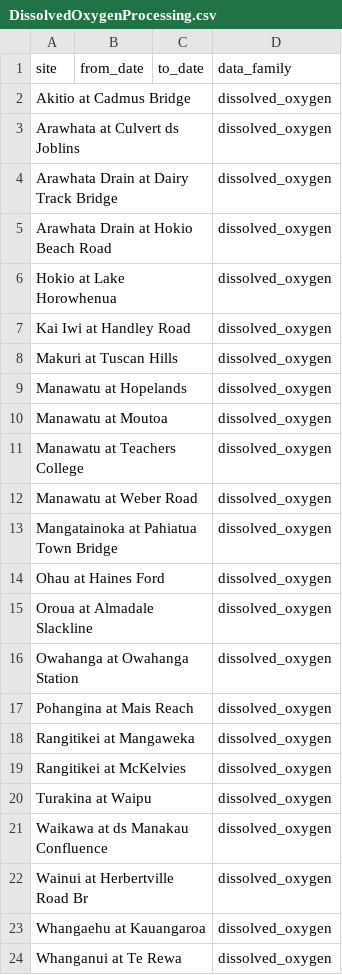
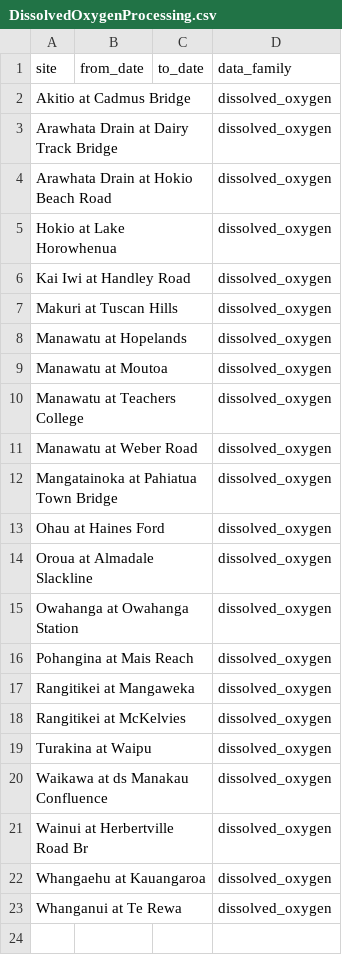
Before and after one commit to HorizonsRC/hydrobot, a CSV file: prototypes/tasks_copy/DissolvedOxygenProcessing.csv, drawn as a sheet; the diff names each change by its address in the sheet, - before the commit and + after, or states it on an @@ line.

Commit message:
Removing site from DO list that was only a temporary site

```diff
--- a/prototypes/tasks_copy/DissolvedOxygenProcessing.csv
+++ b/prototypes/tasks_copy/DissolvedOxygenProcessing.csv
-row 3: Arawhata at Culvert ds Joblins |  |  | dissolved_oxygen
```
